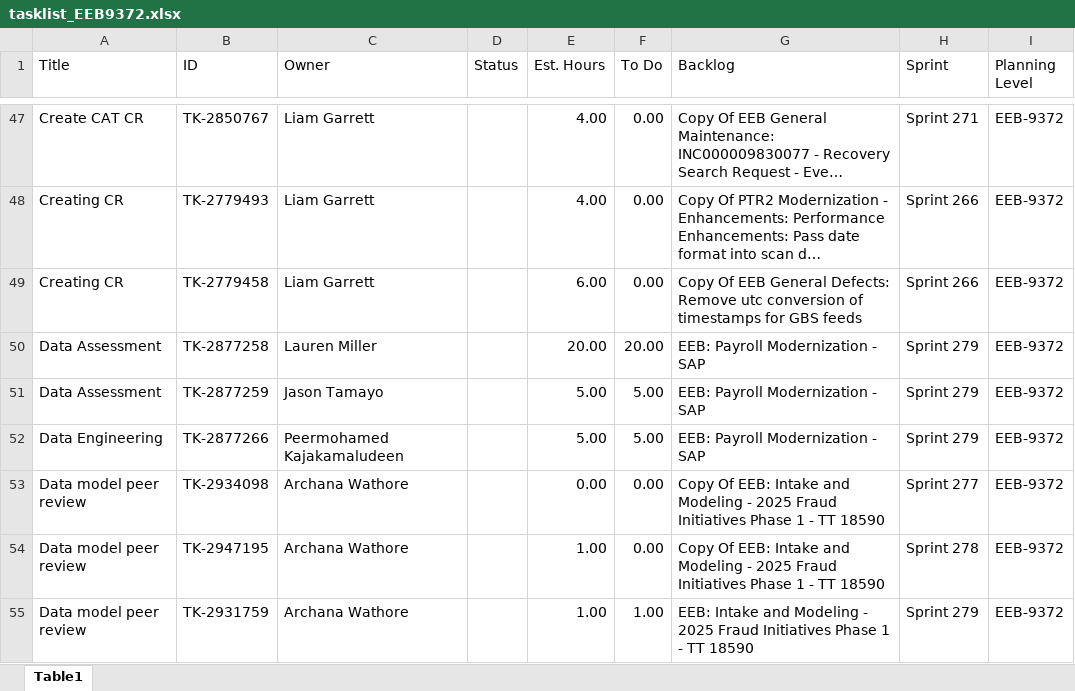
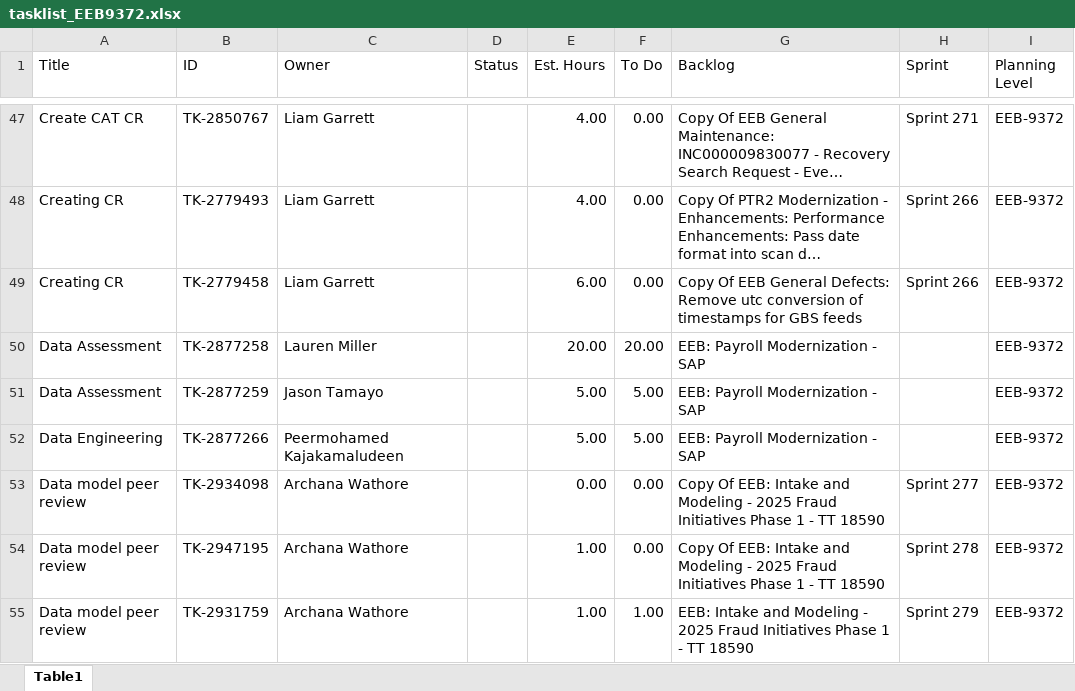
Before and after one commit to usps-dataeng/versionone-dashboard, an Excel workbook: tasklist_EEB9372.xlsx, sheet Table1, drawn as a sheet; only a part is shown, gaps mark what is left out; long unchanged cells end in …; values as stored, in another font and other column widths than the file's, no borders; the diff covers the shown part only; the diff names each change by its address in the sheet, - before the commit and + after, or states it on an @@ line.

```diff
--- a/tasklist_EEB9372.xlsx (sheet Table1)
+++ b/tasklist_EEB9372.xlsx (sheet Table1)
-H50:H52 (Sprint): Sprint 279
+H50:H52 (Sprint): (empty)
```
Also changed, not shown: 10 added rows, 1 removed row and 40 edited cells elsewhere in this sheet, tasklist_CDAS6441.xlsx, tasklist_EDS4834.xlsx, 5 other files.
